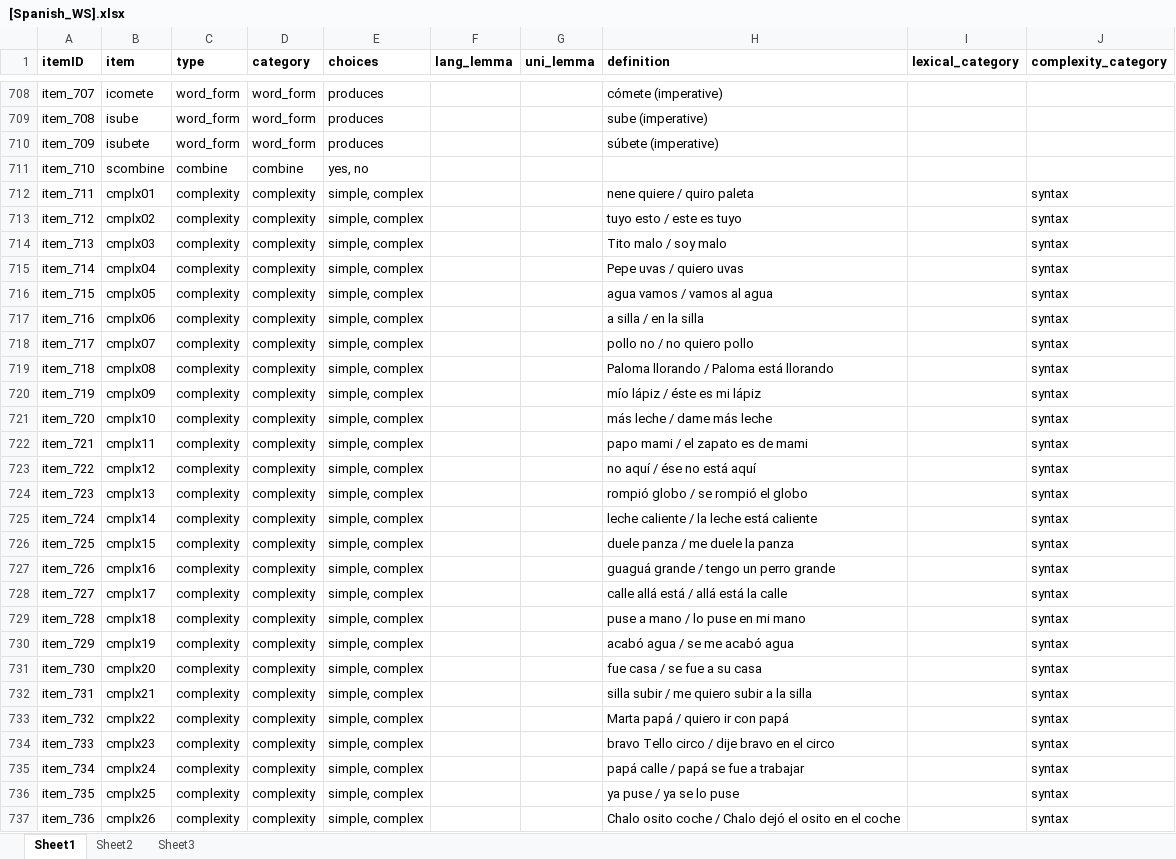
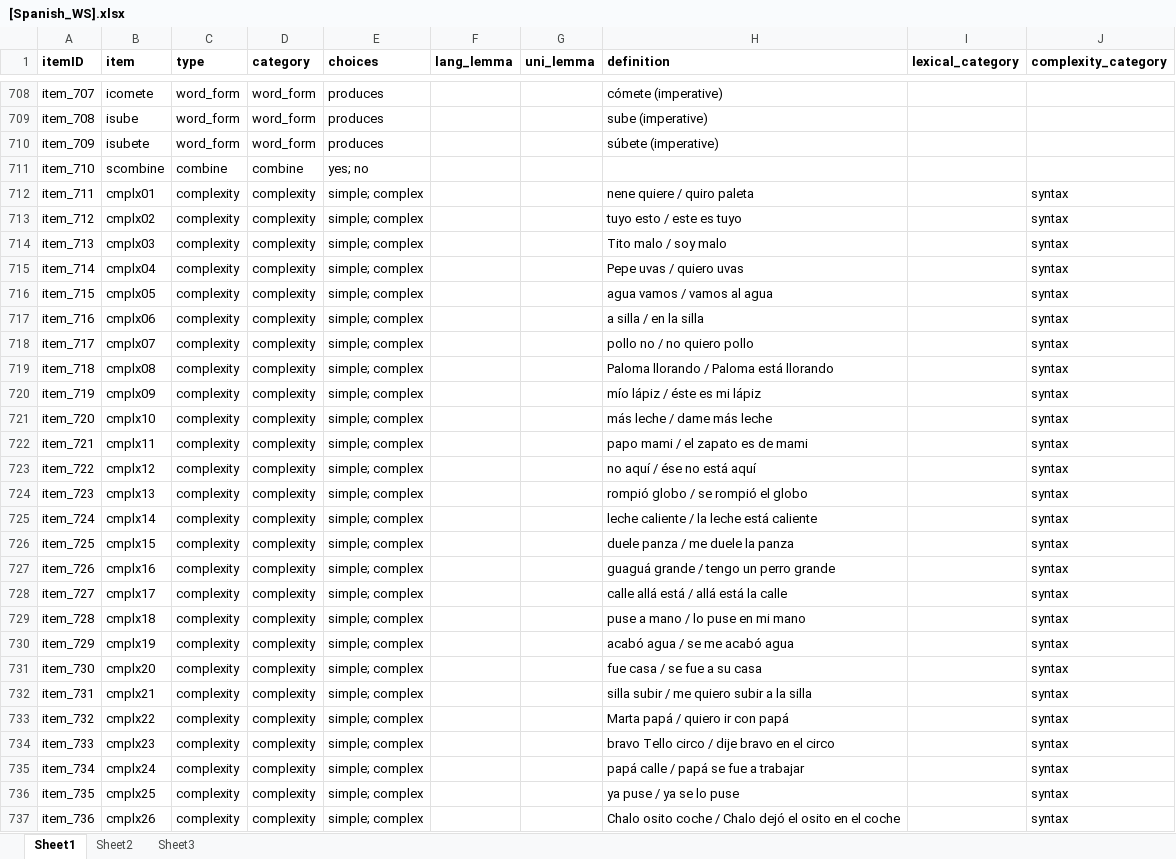
Before and after one commit to langcog/wordbank, an Excel workbook: raw_data/Spanish_WS/[Spanish_WS].xlsx, sheet Sheet1, drawn as a sheet; only a part is shown, gaps mark what is left out; values as stored, in another font and other column widths than the file's, no borders; the diff covers the shown part only; the diff names each change by its address in the sheet, - before the commit and + after, or states it on an @@ line.

Commit message:
fixed grammar item options comma and re-did instrument mgirations

```diff
--- a/raw_data/Spanish_WS/[Spanish_WS].xlsx (sheet Sheet1)
+++ b/raw_data/Spanish_WS/[Spanish_WS].xlsx (sheet Sheet1)
-E711 (choices): yes, no
+E711 (choices): yes; no
-E712:E737 (choices): simple, complex
+E712:E737 (choices): simple; complex
```
Also changed, not shown: 17 edited cells elsewhere in this sheet, raw_data/Danish_WS/[Danish_WS].xlsx, raw_data/English_WS/[English_WS].xlsx, 8 other files.
